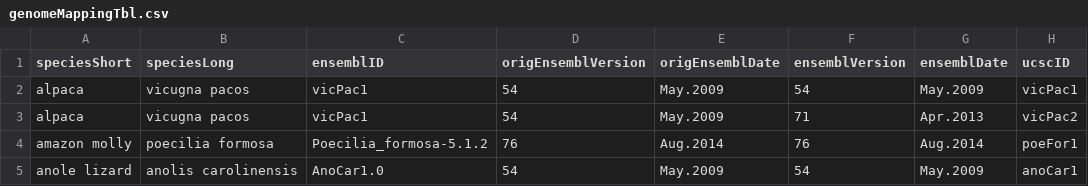
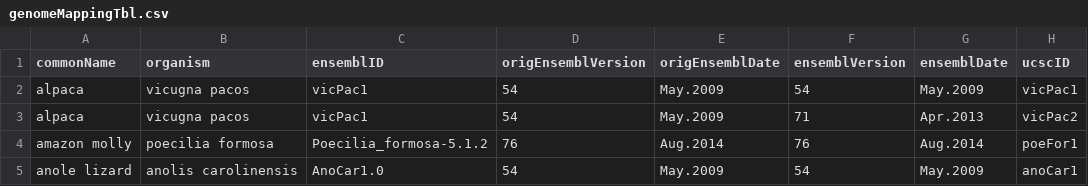
Before and after one commit to Bioconductor/GenomeInfoDb, a CSV file: inst/extdata/dataFiles/genomeMappingTbl.csv, drawn as a sheet; only a part is shown; the diff names each change by its address in the sheet, - before the commit and + after, or states it on an @@ line.

Commit message:
Updated species to organism
  - changed species to organism throughout
  - able to search on commonName or organism
  - when organism is given as output fixed capitalization
  - listOrganisms now returns data.frame with commonName and organism
  - updated documentation and tests accordingly



git-svn-id: file:///home/git/hedgehog.fhcrc.org/bioconductor/trunk/madman/Rpacks/GenomeInfoDb@121242 bc3139a8-67e5-0310-9ffc-ced21a209358

```diff
--- a/inst/extdata/dataFiles/genomeMappingTbl.csv
+++ b/inst/extdata/dataFiles/genomeMappingTbl.csv
-A1: speciesShort
+A1: commonName
-B1: speciesLong
+B1: organism
```
Also changed, not shown: 5 other files.
